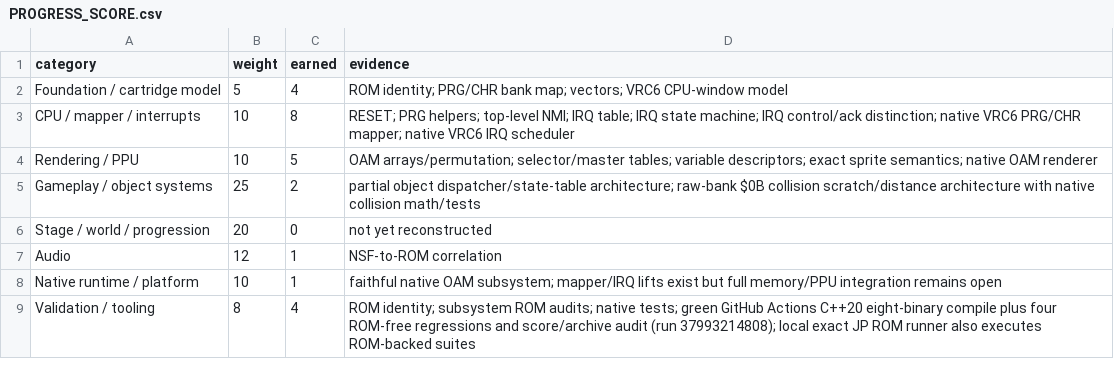
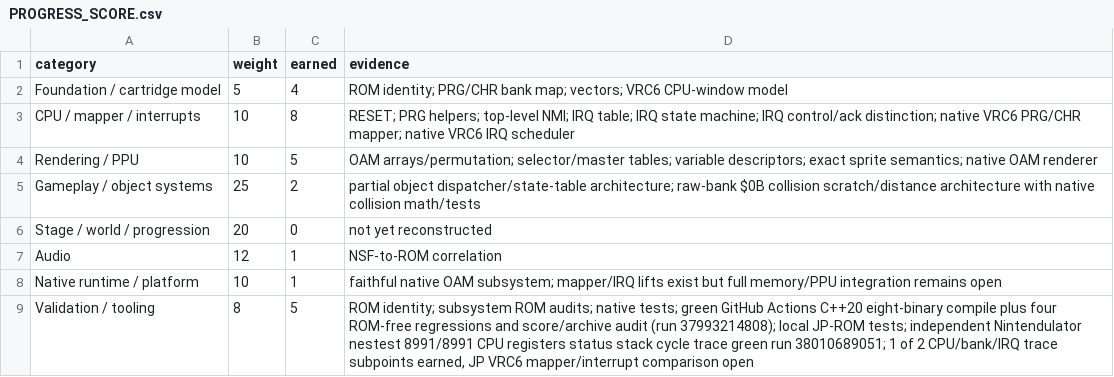
Before and after one commit to Hyperbog/CVIII-Decomp, a CSV file: JP/analysis/PROGRESS_SCORE.csv, drawn as a sheet.

Commit message:
progress(jp): award first independent CPU trace-validation rubric subpoint (VPP 26)
Pinned original nestest + Nintendulator comparison passes 8991/8991 PC/A/X/Y/P/SP/cycle states on green Actions 38010689051. Split existing 2pt validation CPU/bank/IRQ harness item: 1 earned for independent CPU, 1 OPEN for original JP mapper/IRQ reference; leave separate CPU/game parity OPEN. Validation 4→5/8 and total VPP 25→26; strict Japanese PRG remains 49404, last semantic checkpoint 0507.

```diff
--- a/JP/analysis/PROGRESS_SCORE.csv
+++ b/JP/analysis/PROGRESS_SCORE.csv
@@ -8,2 +8,2 @@ Audio,12,1,"NSF-to-ROM correlation"
 Native runtime / platform,10,1,"faithful native OAM subsystem; mapper/IRQ lifts exist but full memory/PPU integration remains open"
-Validation / tooling,8,4,"ROM identity; subsystem ROM audits; native tests; green GitHub Actions C++20 eight-binary compile plus four ROM-free regressions and score/archive audit (run 37993214808); local exact JP ROM runner also executes ROM-backed suites"
+Validation / tooling,8,5,"ROM identity; subsystem ROM audits; native tests; green GitHub Actions C++20 eight-binary compile plus four ROM-free regressions and score/archive audit (run 37993214808); local JP-ROM tests; independent Nintendulator nestest 8991/8991 CPU registers status stack cycle trace green run 38010689051; 1 of 2 CPU/bank/IRQ trace subpoints earned, JP VRC6 mapper/interrupt comparison open"
```
Also changed, not shown: 4 other files.
